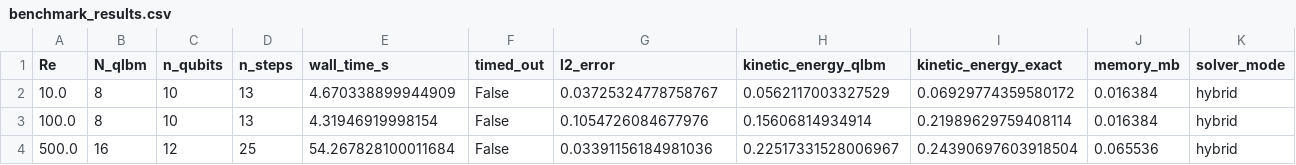
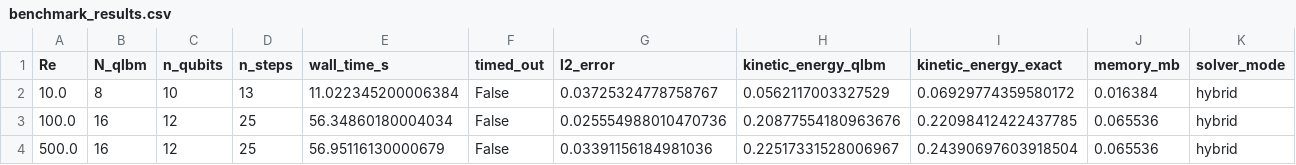
Before and after one commit to quantumadventurer11/airbus-quantum-tgv-solver, a CSV file: results/benchmarks/benchmark_results.csv, drawn as a sheet.

```diff
--- a/results/benchmarks/benchmark_results.csv
+++ b/results/benchmarks/benchmark_results.csv
@@ -1,4 +1,4 @@
 Re,N_qlbm,n_qubits,n_steps,wall_time_s,timed_out,l2_error,kinetic_energy_qlbm,kinetic_energy_exact,memory_mb,solver_mode
-10.0,8,10,13,4.670338899944909,False,0.03725324778758767,0.0562117003327529,0.06929774359580172,0.016384,hybrid
-100.0,8,10,13,4.31946919998154,False,0.1054726084677976,0.15606814934914,0.21989629759408114,0.016384,hybrid
-500.0,16,12,25,54.267828100011684,False,0.03391156184981036,0.22517331528006967,0.24390697603918504,0.065536,hybrid
+10.0,8,10,13,11.022345200006384,False,0.03725324778758767,0.0562117003327529,0.06929774359580172,0.016384,hybrid
+100.0,16,12,25,56.34860180004034,False,0.025554988010470736,0.20877554180963676,0.22098412422437785,0.065536,hybrid
+500.0,16,12,25,56.95116130000679,False,0.03391156184981036,0.22517331528006967,0.24390697603918504,0.065536,hybrid
```
Also changed, not shown: 5 other files.
